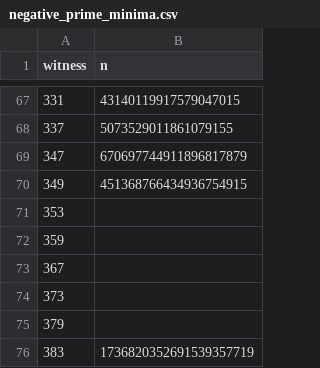
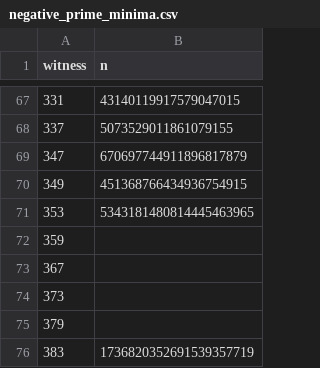
Before and after one commit to mizar/PseudoPrimeLean, a CSV file: scripts/data/negative_prime_minima.csv, drawn as a sheet; only a part is shown, gaps mark what is left out.

Commit message:
data: add the negative-witness minimum for prime 353

```diff
--- a/scripts/data/negative_prime_minima.csv
+++ b/scripts/data/negative_prime_minima.csv
@@ -70,3 +70,3 @@ witness,n
 349,451368766434936754915
-353,
+353,5343181480814445463965
 359,
```
Also changed, not shown: 1 other file.
